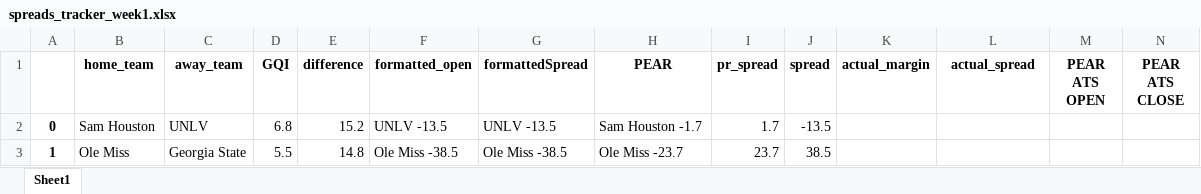
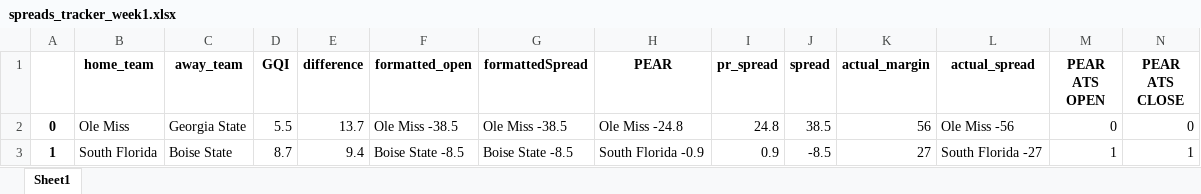
Before and after one commit to Parslinator/PEAR, an Excel workbook: PEAR/PEAR Football/y2025/Spreads/spreads_tracker_week1.xlsx, sheet Sheet1, drawn as a sheet; only a part is shown; values as stored, in another font and other column widths than the file's, no borders; the diff covers the shown part only; the diff names each change by its address in the sheet, - before the commit and + after, or states it on an @@ line.

```diff
--- a/PEAR/PEAR Football/y2025/Spreads/spreads_tracker_week1.xlsx (sheet Sheet1)
+++ b/PEAR/PEAR Football/y2025/Spreads/spreads_tracker_week1.xlsx (sheet Sheet1)
-B2 (home_team): Sam Houston
+B2 (home_team): Ole Miss
-C2 (away_team): UNLV
+C2 (away_team): Georgia State
-D2 (GQI): 6.8
+D2 (GQI): 5.5
-E2 (difference): 15.2
+E2 (difference): 13.7
-F2 (formatted_open): UNLV -13.5
+F2 (formatted_open): Ole Miss -38.5
-G2 (formattedSpread): UNLV -13.5
+G2 (formattedSpread): Ole Miss -38.5
-H2 (PEAR): Sam Houston -1.7
+H2 (PEAR): Ole Miss -24.8
-I2 (pr_spread): 1.7
+I2 (pr_spread): 24.8
-J2 (spread): -13.5
+J2 (spread): 38.5
-K2 (actual_margin): (empty)
+K2 (actual_margin): 56
-L2 (actual_spread): (empty)
+L2 (actual_spread): Ole Miss -56
-M2 (PEAR ATS OPEN): (empty)
+M2 (PEAR ATS OPEN): 0
-N2 (PEAR ATS CLOSE): (empty)
+N2 (PEAR ATS CLOSE): 0
-B3 (home_team): Ole Miss
+B3 (home_team): South Florida
-C3 (away_team): Georgia State
+C3 (away_team): Boise State
-D3 (GQI): 5.5
+D3 (GQI): 8.7
-E3 (difference): 14.8
+E3 (difference): 9.4
-F3 (formatted_open): Ole Miss -38.5
+F3 (formatted_open): Boise State -8.5
-G3 (formattedSpread): Ole Miss -38.5
+G3 (formattedSpread): Boise State -8.5
-H3 (PEAR): Ole Miss -23.7
+H3 (PEAR): South Florida -0.9
-I3 (pr_spread): 23.7
+I3 (pr_spread): 0.9
-J3 (spread): 38.5
+J3 (spread): -8.5
-K3 (actual_margin): (empty)
+K3 (actual_margin): 27
-L3 (actual_spread): (empty)
+L3 (actual_spread): South Florida -27
-M3 (PEAR ATS OPEN): (empty)
+M3 (PEAR ATS OPEN): 1
-N3 (PEAR ATS CLOSE): (empty)
+N3 (PEAR ATS CLOSE): 1
```
Also changed, not shown: 608 edited cells elsewhere in this sheet, PEAR/PEAR Football/y2025/Spreads/spreads_tracker_week2.xlsx, PEAR/PEAR Football/y2025/Spreads/spreads_tracker_week3.xlsx, 1 other file.
